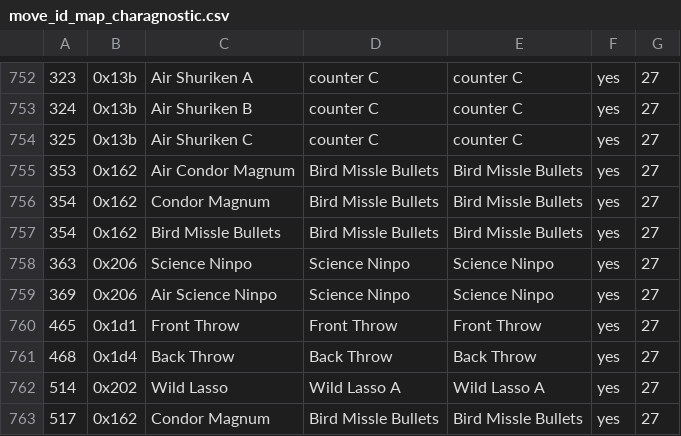
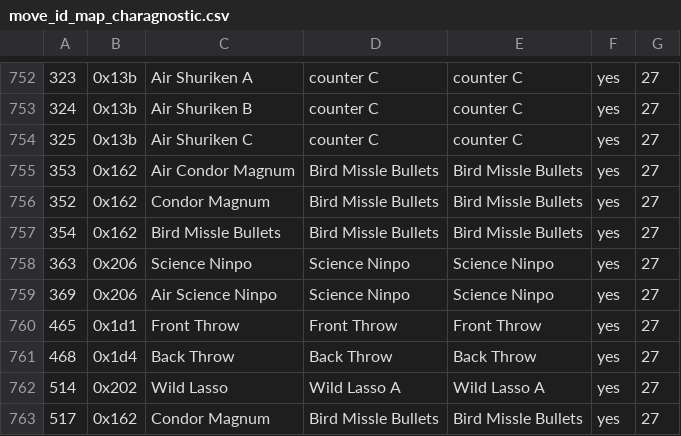
Before and after one commit to cce2955/TvCGUI-Main, a CSV file: tdp-modules/move_id_map_charagnostic.csv, drawn as a sheet; only a part is shown, gaps mark what is left out.

```diff
--- a/tdp-modules/move_id_map_charagnostic.csv
+++ b/tdp-modules/move_id_map_charagnostic.csv
@@ -755,3 +755,3 @@
 353,0x162,Air Condor Magnum,Bird Missle Bullets,Bird Missle Bullets,yes,27
-354,0x162,Condor Magnum,Bird Missle Bullets,Bird Missle Bullets,yes,27
+352,0x162,Condor Magnum,Bird Missle Bullets,Bird Missle Bullets,yes,27
 354,0x162,Bird Missle Bullets,Bird Missle Bullets,Bird Missle Bullets,yes,27
```
Also changed, not shown: 3 other files.
